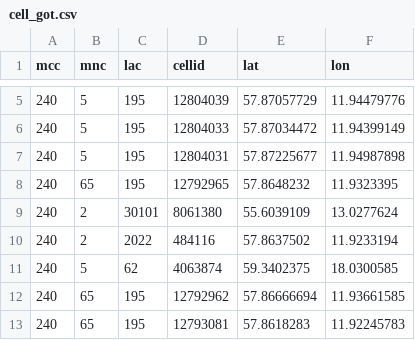
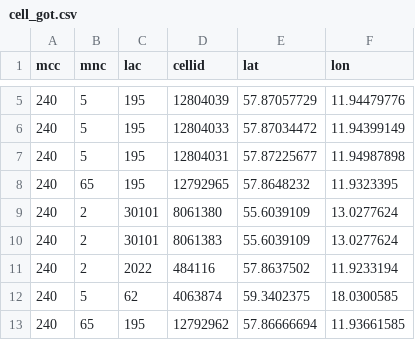
Before and after one commit to eera-l/Zero-Permission-Location, a CSV file: app/src/main/assets/cell_got.csv, drawn as a sheet; only a part is shown, gaps mark what is left out; the shorter side is filled out with more unchanged rows.

```diff
--- a/app/src/main/assets/cell_got.csv
+++ b/app/src/main/assets/cell_got.csv
@@ -9,2 +9,3 @@ mcc,mnc,lac,cellid,lat,lon
 240,2,30101,8061380,55.6039109,13.0277624
+240,2,30101,8061383,55.6039109,13.0277624
 240,2,2022,484116,57.8637502,11.9233194
```
Also changed, not shown: 22 other files.
